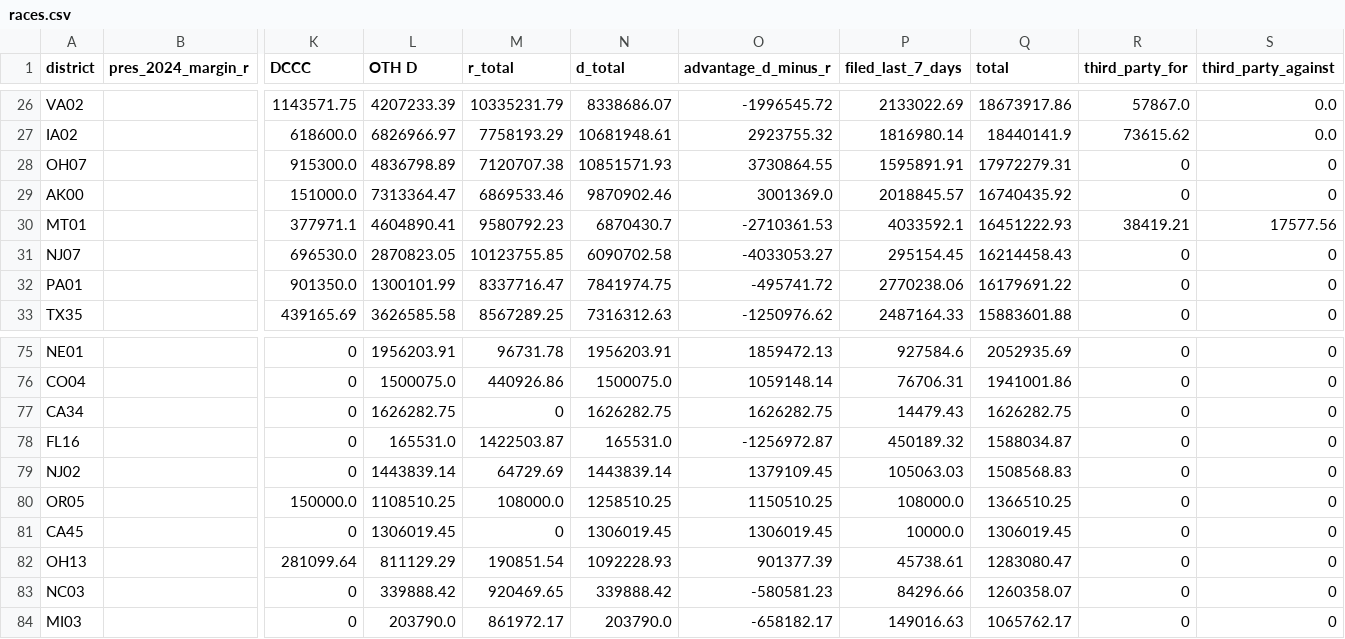
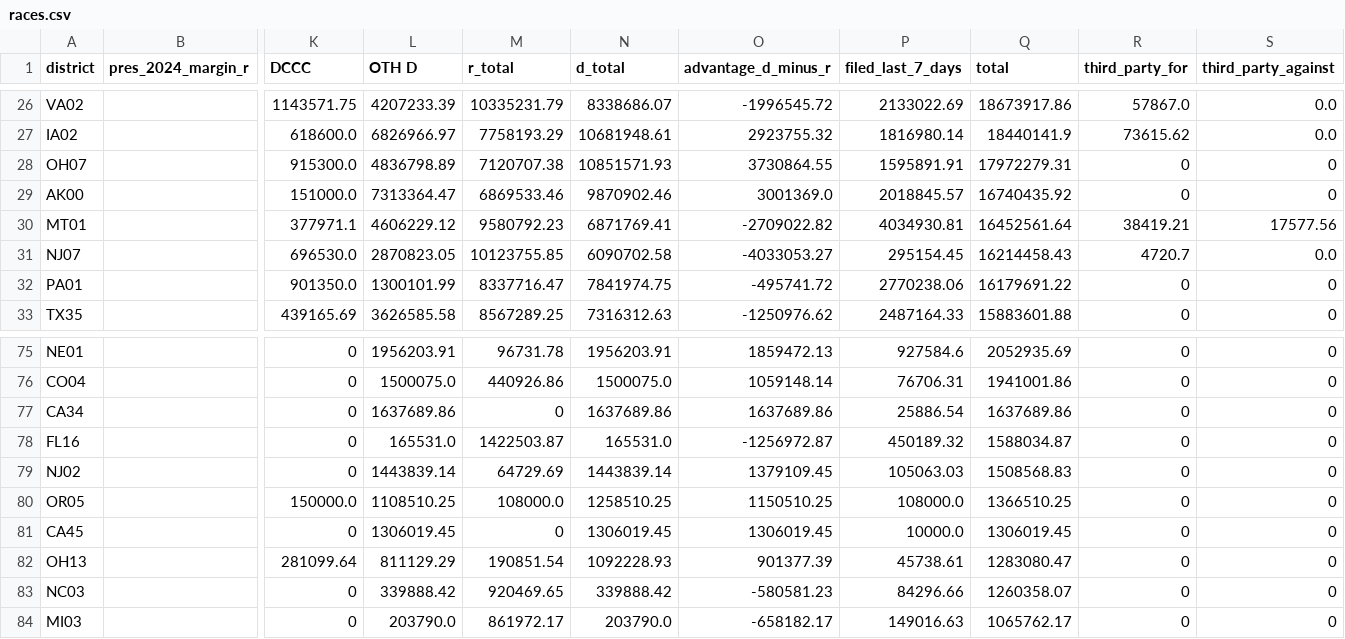
Before and after one commit to ntkutner/house-ie-tracker, a CSV file: docs/races.csv, drawn as a sheet; only a part is shown, gaps mark what is left out; the diff names each change by its address in the sheet, - before the commit and + after, or states it on an @@ line.

```diff
--- a/docs/races.csv
+++ b/docs/races.csv
-L30 (OTH D): 4604890.41
+L30 (OTH D): 4606229.12
-N30 (d_total): 6870430.7
+N30 (d_total): 6871769.41
-O30 (advantage_d_minus_r): -2710361.53
+O30 (advantage_d_minus_r): -2709022.82
-P30 (filed_last_7_days): 4033592.1
+P30 (filed_last_7_days): 4034930.81
-Q30 (total): 16451222.93
+Q30 (total): 16452561.64
-R31 (third_party_for): 0
+R31 (third_party_for): 4720.7
-S31 (third_party_against): 0
+S31 (third_party_against): 0.0
-L77 (OTH D): 1626282.75
+L77 (OTH D): 1637689.86
-N77 (d_total): 1626282.75
+N77 (d_total): 1637689.86
-O77 (advantage_d_minus_r): 1626282.75
+O77 (advantage_d_minus_r): 1637689.86
-P77 (filed_last_7_days): 14479.43
+P77 (filed_last_7_days): 25886.54
-Q77 (total): 1626282.75
+Q77 (total): 1637689.86
```
Also changed, not shown: docs/late_notices.csv, 17 other files.
